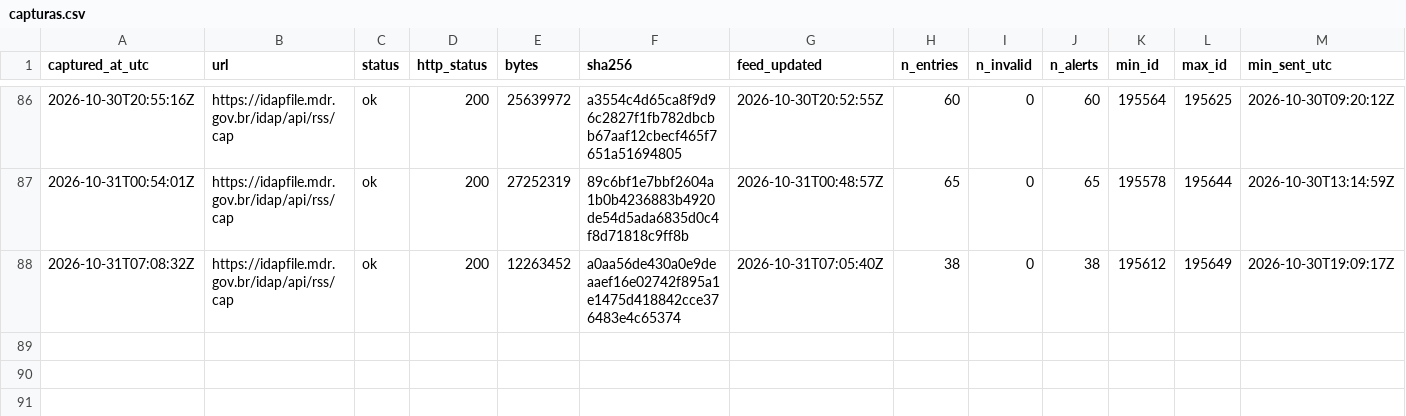
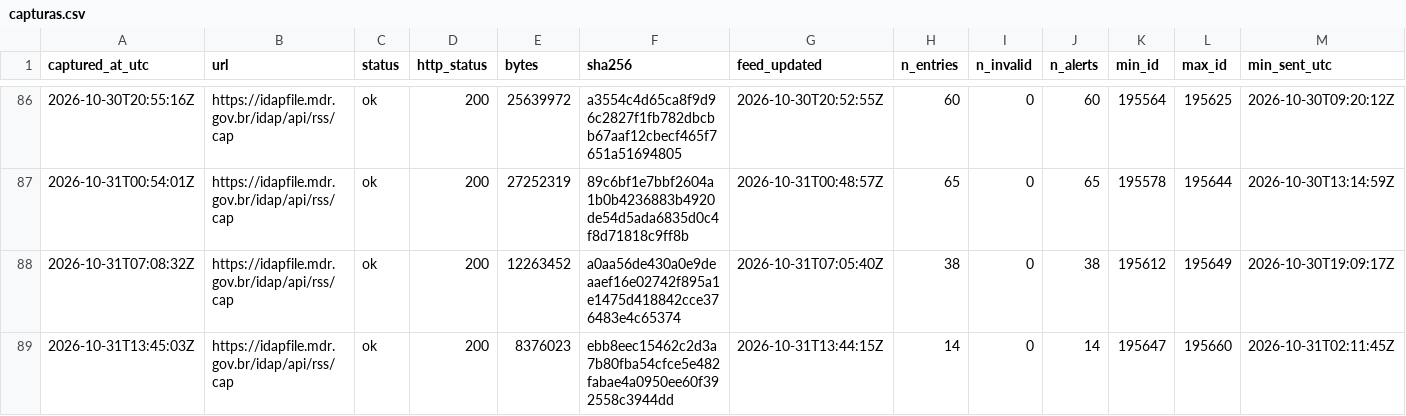
Before and after one commit to alvarocoutinho/crisis-dashboard, a CSV file: data/idap/capturas.csv, drawn as a sheet; only a part is shown, gaps mark what is left out; rows hold the shown columns only; the diff names each change by its address in the sheet, - before the commit and + after, or states it on an @@ line.

```diff
--- a/data/idap/capturas.csv
+++ b/data/idap/capturas.csv
+row 89: 2026-10-31T13:45:03Z | https://idapfile.mdr.gov.br/idap/api/rss/cap | ok | 200 | 8376023 | ebb8eec15462c2d3a7b80fba54cfce5e482fabae4a0950ee60f392558c3944dd | 2026-10-31T13:44:15Z | 14 | 0 | 14 | 195647 | 195660 | 2026-10-31T02:11:45Z
```
Also changed, not shown: 3 other files.
